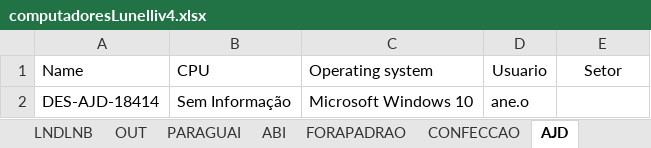
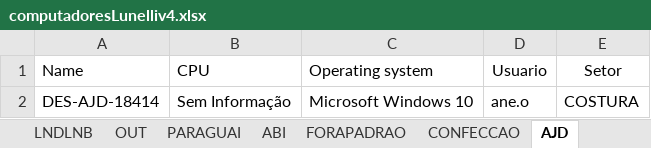
Before and after one commit to alessandrocamargo/dashboardV2, an Excel workbook: computadoresLunelliv4.xlsx, sheet AJD, drawn as a sheet; values as stored, in another font and other column widths than the file's, no borders; charts and pictures not drawn; the diff names each change by its address in the sheet, - before the commit and + after, or states it on an @@ line.

```diff
--- a/computadoresLunelliv4.xlsx (sheet AJD)
+++ b/computadoresLunelliv4.xlsx (sheet AJD)
-E2 (Setor): (empty)
+E2 (Setor): COSTURA
```
Also changed, not shown: sheet VESTUARIO, sheet BENEFICIAMENTOS, sheet NORDESTE, sheet PARAGUAI, sheet AVARE, sheet OUT, 3 more sheets, hidden cells, charts or pictures.
